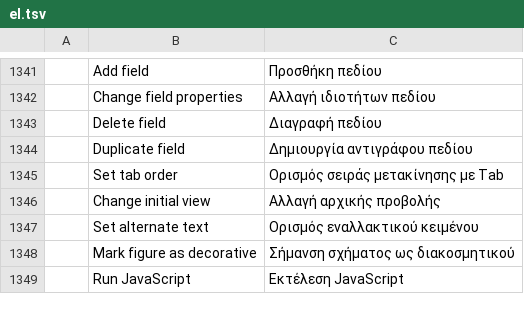
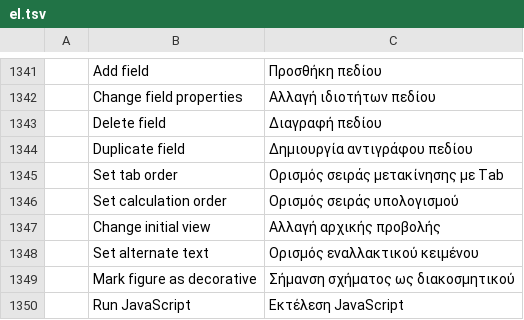
Before and after one commit to Piohrun/pdfcraft, a TSV file: crates/ui-egui/src/i18n/el.tsv, drawn as a sheet; only a part is shown, gaps mark what is left out; the diff names each change by its address in the sheet, - before the commit and + after, or states it on an @@ line.

```diff
--- a/crates/ui-egui/src/i18n/el.tsv
+++ b/crates/ui-egui/src/i18n/el.tsv
+row 1346:  | Set calculation order | Ορισμός σειράς υπολογισμού
```
Also changed, not shown: crates/ui-egui/src/i18n/bg.tsv, crates/ui-egui/src/i18n/kk.tsv, 37 other files.
